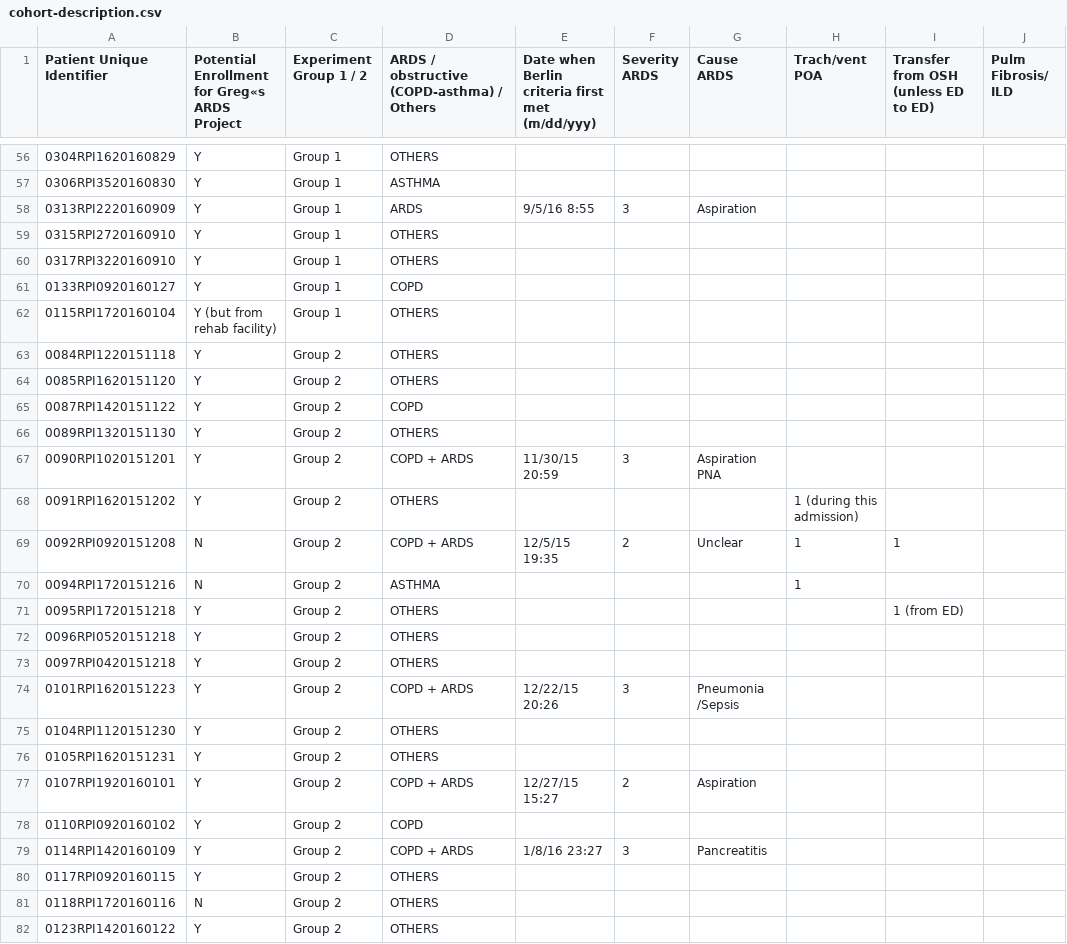
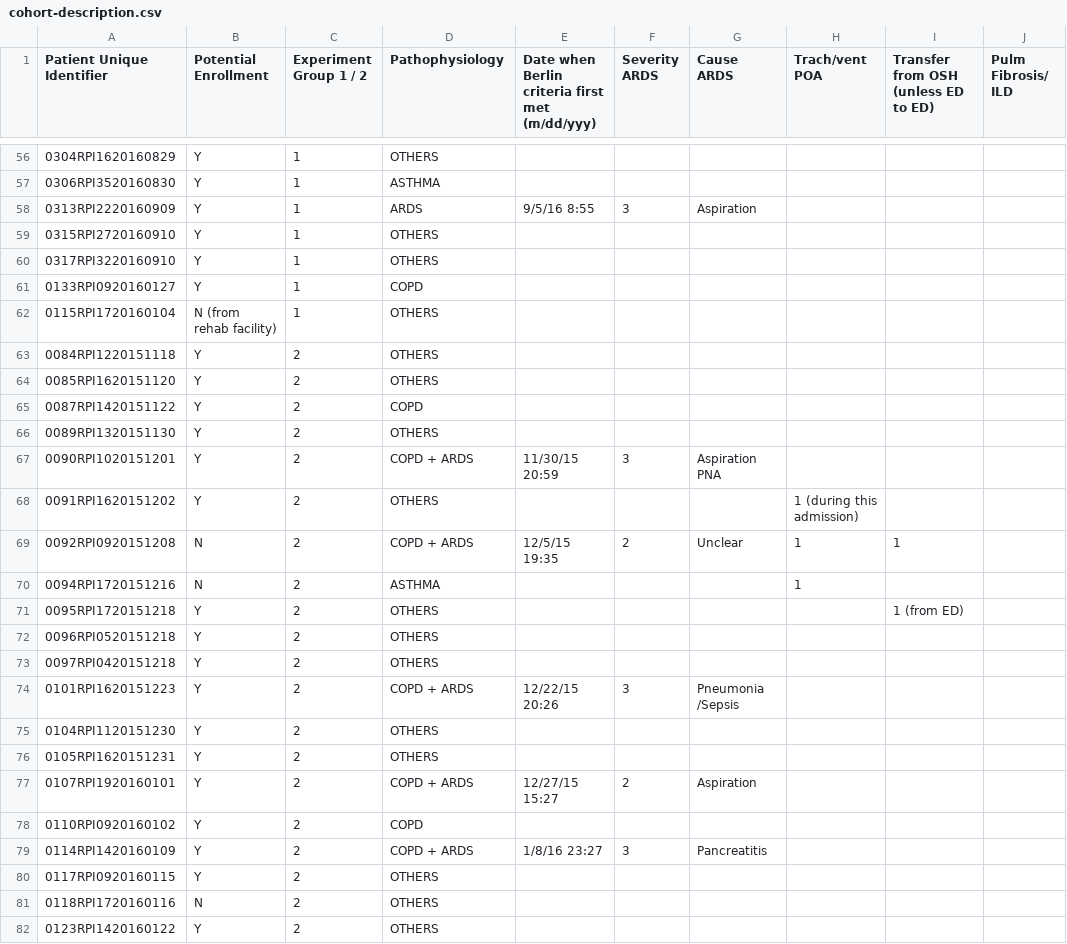
Before and after one commit to hahnicity/ardsdetection, a CSV file: cohort-description.csv, drawn as a sheet; only a part is shown, gaps mark what is left out; the diff covers the shown part only; the diff names each change by its address in the sheet, - before the commit and + after, or states it on an @@ line.

```diff
--- a/cohort-description.csv
+++ b/cohort-description.csv
-B1: Potential Enrollment for Greg«s ARDS Project
+B1: Potential Enrollment
-D1: ARDS / obstructive (COPD-asthma) / Others
+D1: Pathophysiology
-C56:C62 (Experiment Group 1 / 2): Group 1
+C56:C62 (Experiment Group 1 / 2): 1
-B62 (Potential Enrollment): Y (but from rehab facility)
+B62 (Potential Enrollment): N (from rehab facility)
-C63:C82 (Experiment Group 1 / 2): Group 2
+C63:C82 (Experiment Group 1 / 2): 2
```
Also changed, not shown: 95 edited cells elsewhere in this file, 1 other file.
